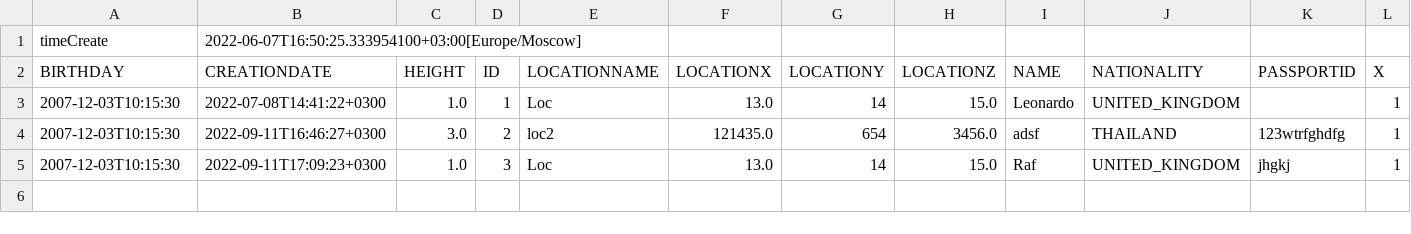
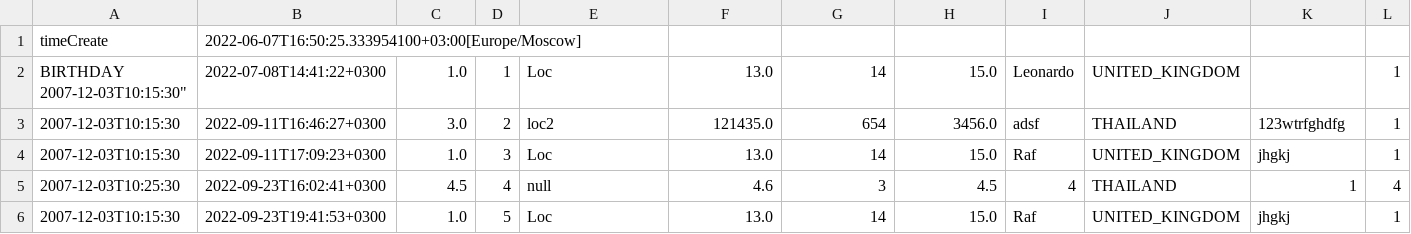
Before and after one commit to pravlev/lab6, a CSV file: file.csv, drawn as a sheet; only a part is shown; removed rows and columns are numbered as before the commit, all else as after; rows hold the shown columns only; ↵ is a line break in a cell; the diff names each change by its address in the sheet, - before the commit and + after, or states it on an @@ line.

```diff
--- a/file.csv
+++ b/file.csv
-row 2: BIRTHDAY | CREATIONDATE | HEIGHT | ID | LOCATIONNAME | LOCATIONX | LOCATIONY | LOCATIONZ | NAME | NATIONALITY | PASSPORTID | X
-A2: 2007-12-03T10:15:30
+A2: BIRTHDAY ↵ 2007-12-03T10:15:30"
+row 5: 2007-12-03T10:25:30 | 2022-09-23T16:02:41+0300 | 4.5 | 4 | null | 4.6 | 3 | 4.5 | 4 | THAILAND | 1 | 4
+row 6: 2007-12-03T10:15:30 | 2022-09-23T19:41:53+0300 | 1.0 | 5 | Loc | 13.0 | 14 | 15.0 | Raf | UNITED_KINGDOM | jhgkj | 1
```
Also changed, not shown: 52 other files.
